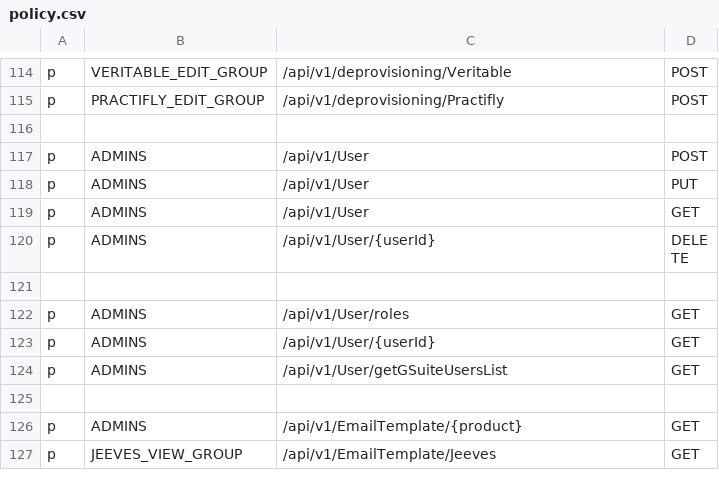
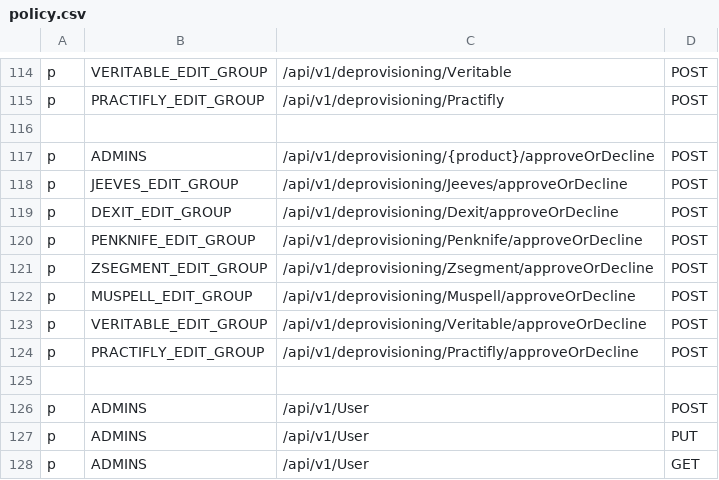
Before and after one commit to trishant-lab/complex-pr-batch-v1, a CSV file: app/core/pycasbin/policy.csv, drawn as a sheet; only a part is shown, gaps mark what is left out; the shorter side is filled out with more unchanged rows.

Commit message:
add deprovisioning approve or decline api (#429)

```diff
--- a/app/core/pycasbin/policy.csv
+++ b/app/core/pycasbin/policy.csv
@@ -116,2 +116,11 @@ p, PRACTIFLY_EDIT_GROUP, /api/v1/deprovisioning/Practifly, POST
 
+p, ADMINS, /api/v1/deprovisioning/{product}/approveOrDecline, POST
+p, JEEVES_EDIT_GROUP, /api/v1/deprovisioning/Jeeves/approveOrDecline, POST
+p, DEXIT_EDIT_GROUP, /api/v1/deprovisioning/Dexit/approveOrDecline, POST
+p, PENKNIFE_EDIT_GROUP, /api/v1/deprovisioning/Penknife/approveOrDecline, POST
+p, ZSEGMENT_EDIT_GROUP, /api/v1/deprovisioning/Zsegment/approveOrDecline, POST
+p, MUSPELL_EDIT_GROUP, /api/v1/deprovisioning/Muspell/approveOrDecline, POST
+p, VERITABLE_EDIT_GROUP, /api/v1/deprovisioning/Veritable/approveOrDecline, POST
+p, PRACTIFLY_EDIT_GROUP, /api/v1/deprovisioning/Practifly/approveOrDecline, POST
+
 p, ADMINS, /api/v1/User, POST
```
Also changed, not shown: 25 other files.
